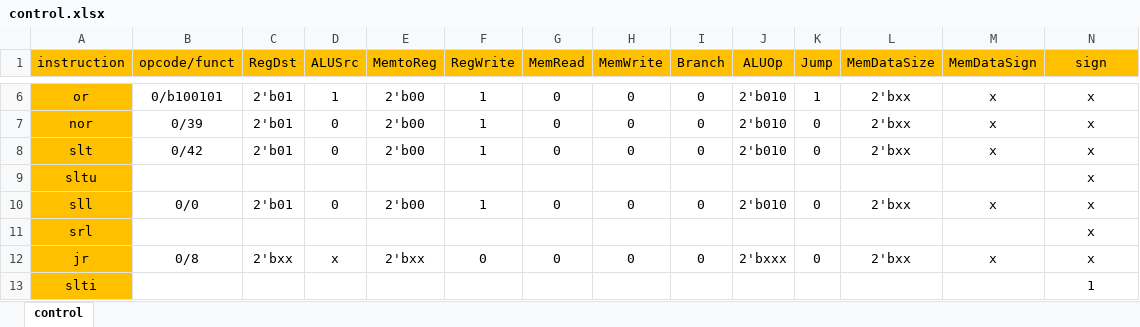
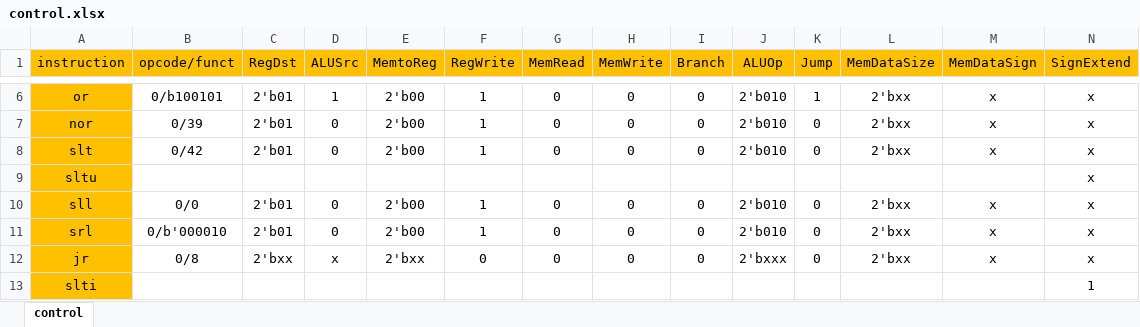
Before and after one commit to n1amr/mips, an Excel workbook: documentation/control.xlsx, sheet control, drawn as a sheet; only a part is shown, gaps mark what is left out; values as stored, in another font and other column widths than the file's, no borders; the diff names each change by its address in the sheet, - before the commit and + after, or states it on an @@ line.

Commit message:
support srl instruction

```diff
--- a/documentation/control.xlsx (sheet control)
+++ b/documentation/control.xlsx (sheet control)
-N1: sign
+N1: SignExtend
-B11 (opcode/funct): (empty)
+B11 (opcode/funct): 0/b'000010
-C11 (RegDst): (empty)
+C11 (RegDst): 2'b01
-D11 (ALUSrc): (empty)
+D11 (ALUSrc): 0
-E11 (MemtoReg): (empty)
+E11 (MemtoReg): 2'b00
-F11 (RegWrite): (empty)
+F11 (RegWrite): 1
-G11 (MemRead): (empty)
+G11 (MemRead): 0
-H11 (MemWrite): (empty)
+H11 (MemWrite): 0
-I11 (Branch): (empty)
+I11 (Branch): 0
-J11 (ALUOp): (empty)
+J11 (ALUOp): 2'b010
-K11 (Jump): (empty)
+K11 (Jump): 0
-L11 (MemDataSize): (empty)
+L11 (MemDataSize): 2'bxx
-M11 (MemDataSign): (empty)
+M11 (MemDataSign): x
```
Also changed, not shown: 5 other files.
